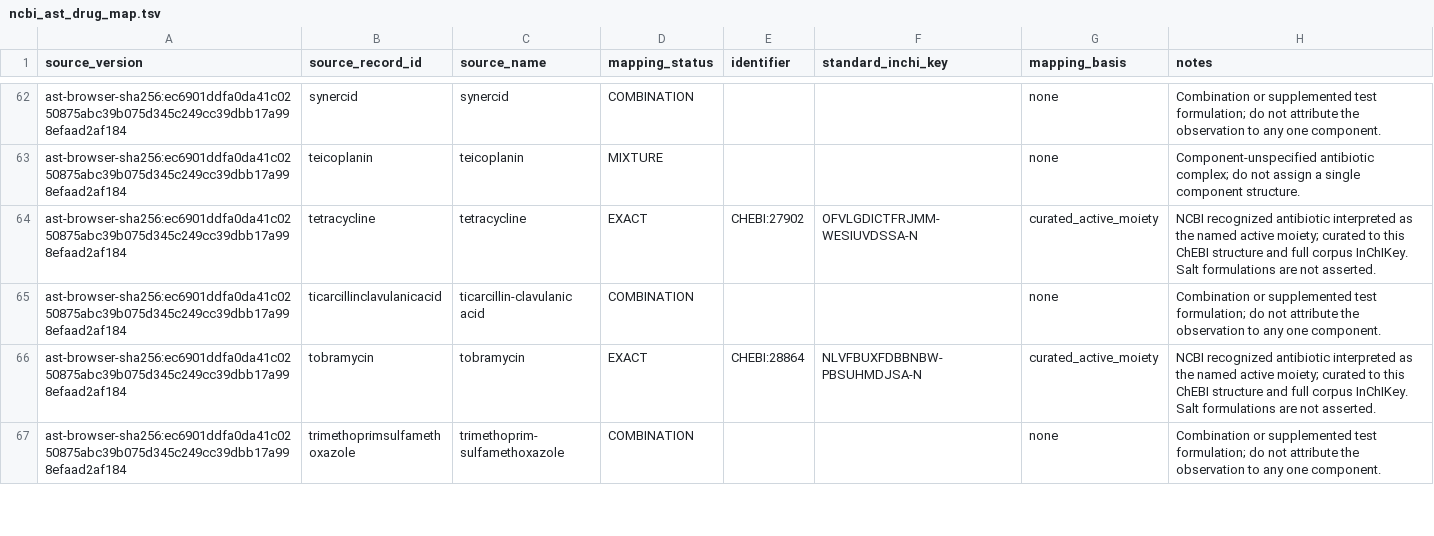
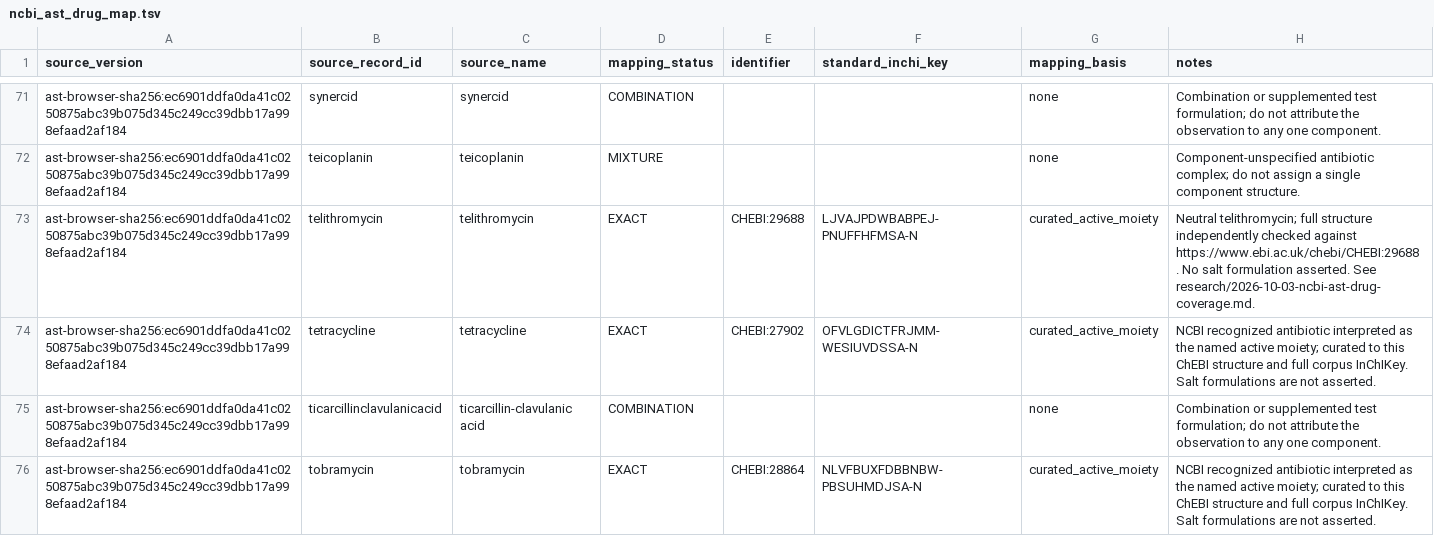
Before and after one commit to CultureBotAI/AntibioticMech, a TSV file: curation/ncbi_ast_drug_map.tsv, drawn as a sheet; only a part is shown, gaps mark what is left out; the shorter side is filled out with more unchanged rows; the diff covers the shown part only.

Commit message:
Expand NCBI AST exact drug identity coverage

```diff
--- a/curation/ncbi_ast_drug_map.tsv
+++ b/curation/ncbi_ast_drug_map.tsv
@@ -63,2 +72,3 @@ ast-browser-sha256:ec6901ddfa0da41c0250875abc39b075d345c249cc39dbb17a998efaad2af
 ast-browser-sha256:ec6901ddfa0da41c0250875abc39b075d345c249cc39dbb17a998efaad2af184	teicoplanin	teicoplanin	MIXTURE			none	Component-unspecified antibiotic complex; do not assign a single component structure.
+ast-browser-sha256:ec6901ddfa0da41c0250875abc39b075d345c249cc39dbb17a998efaad2af184	telithromycin	telithromycin	EXACT	CHEBI:29688	LJVAJPDWBABPEJ-PNUFFHFMSA-N	curated_active_moiety	Neutral telithromycin; full structure independently checked against https://www.ebi.ac.uk/chebi/CHEBI:29688 . No salt formulation asserted. See research/2026-10-03-ncbi-ast-drug-coverage.md.
 ast-browser-sha256:ec6901ddfa0da41c0250875abc39b075d345c249cc39dbb17a998efaad2af184	tetracycline	tetracycline	EXACT	CHEBI:27902	OFVLGDICTFRJMM-WESIUVDSSA-N	curated_active_moiety	NCBI recognized antibiotic interpreted as the named active moiety; curated to this ChEBI structure and full corpus InChIKey. Salt formulations are not asserted.
```
Also changed, not shown: 9 added rows elsewhere in this file, curation/source_queue.tsv, 2 other files.
